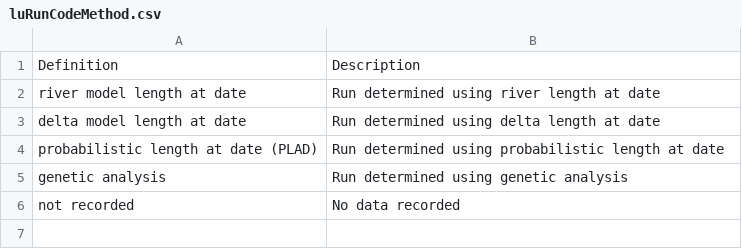
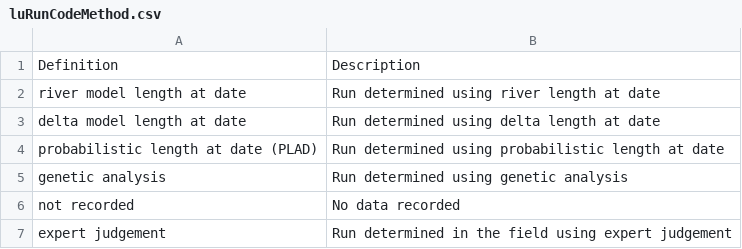
Before and after one commit to SRJPE/rst-database, a CSV file: seed_data/data/luRunCodeMethod.csv, drawn as a sheet.

Commit message:
adds expert judegment

```diff
--- a/seed_data/data/luRunCodeMethod.csv
+++ b/seed_data/data/luRunCodeMethod.csv
@@ -6 +6,2 @@ genetic analysis,Run determined using genetic analysis
 not recorded,No data recorded
+expert judgement,Run determined in the field using expert judgement
```
